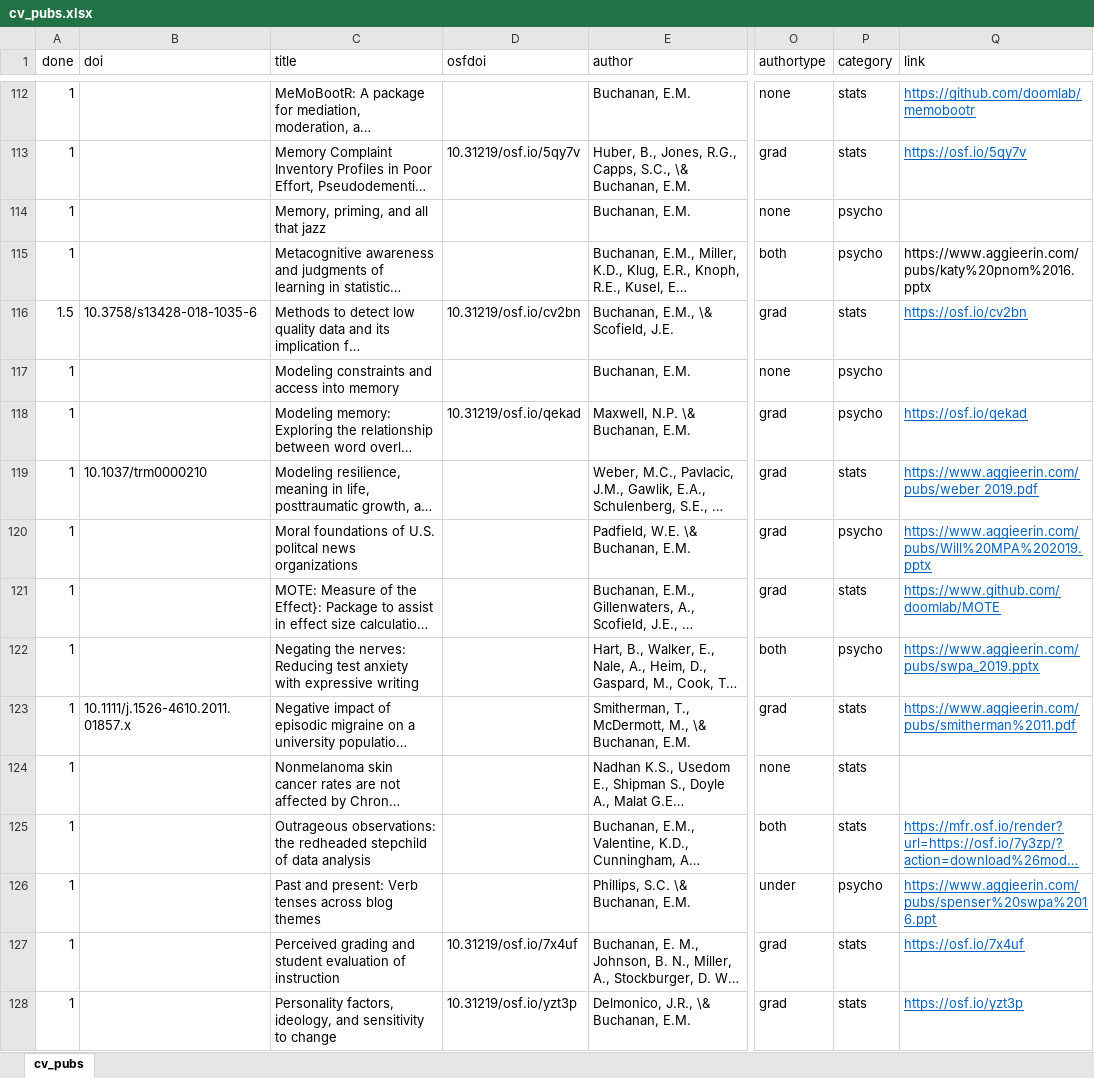
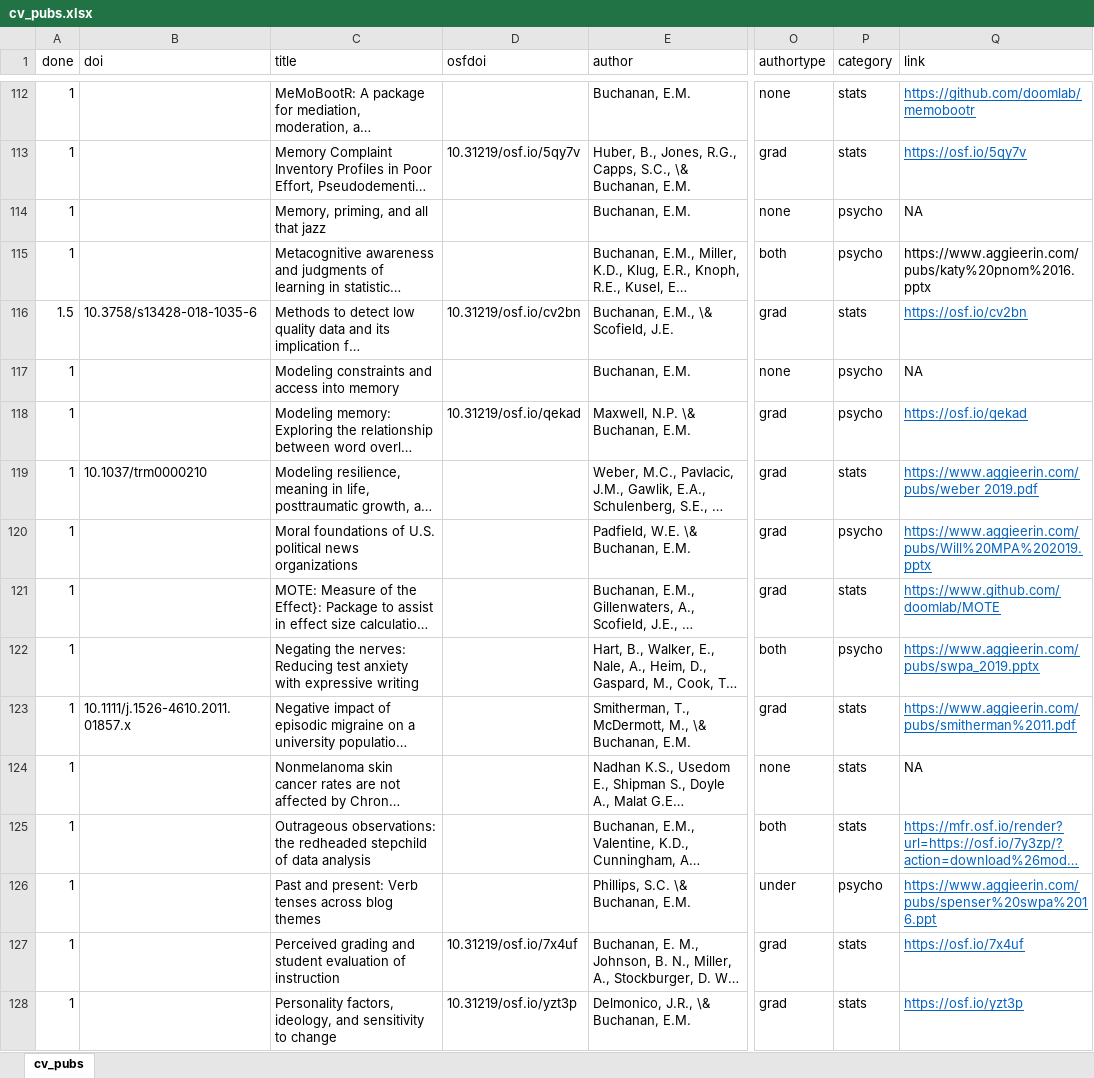
Before and after one commit to doomlab/doomlab.github.io, an Excel workbook: cv/cv_pubs.xlsx, sheet cv_pubs, drawn as a sheet; only a part is shown, gaps mark what is left out; long unchanged cells end in …; values as stored, in another font and other column widths than the file's, no borders; the diff covers the shown part only; the diff names each change by its address in the sheet, - before the commit and + after, or states it on an @@ line.

```diff
--- a/cv/cv_pubs.xlsx (sheet cv_pubs)
+++ b/cv/cv_pubs.xlsx (sheet cv_pubs)
-Q114 (link): (empty)
+Q114 (link): NA
-Q117 (link): (empty)
+Q117 (link): NA
-C120 (title): …of U.S. politcal news organizations
+C120 (title): …of U.S. political news organizations
-Q124 (link): (empty)
+Q124 (link): NA
```
Also changed, not shown: 3 added rows and 58 edited cells elsewhere in this sheet, 45 other files.
